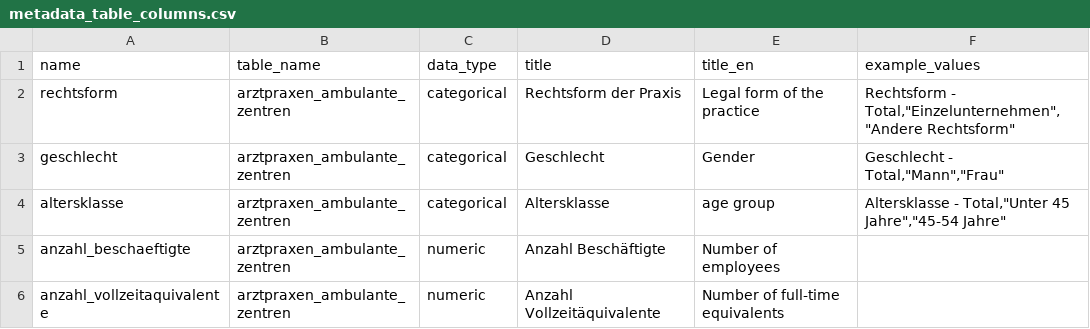
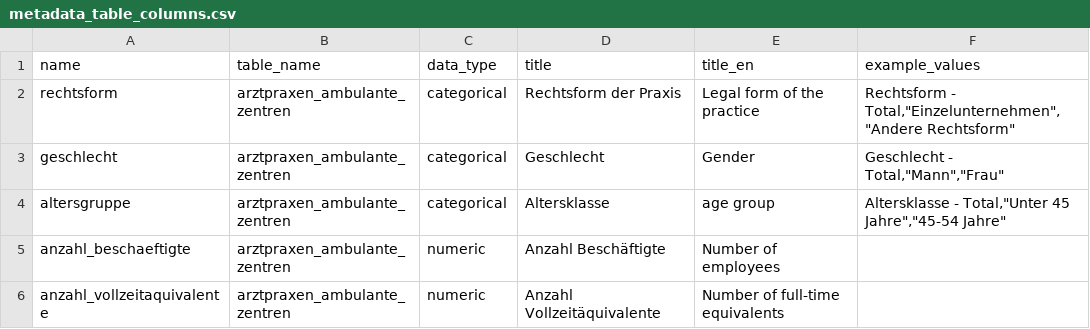
Before and after one commit to statistikZH/statbotData, a CSV file: pipelines/A7/metadata_table_columns.csv, drawn as a sheet.

```diff
--- a/pipelines/A7/metadata_table_columns.csv
+++ b/pipelines/A7/metadata_table_columns.csv
@@ -3,3 +3,3 @@ rechtsform;arztpraxen_ambulante_zentren;categorical;Rechtsform der Praxis;Legal
 geschlecht;arztpraxen_ambulante_zentren;categorical;Geschlecht;Gender;"Geschlecht - Total","Mann","Frau"
-altersklasse;arztpraxen_ambulante_zentren;categorical;Altersklasse;age group;"Altersklasse - Total","Unter 45 Jahre","45-54 Jahre"
+altersgruppe;arztpraxen_ambulante_zentren;categorical;Altersklasse;age group;"Altersklasse - Total","Unter 45 Jahre","45-54 Jahre"
 anzahl_beschaeftigte;arztpraxen_ambulante_zentren;numeric;Anzahl Beschäftigte;Number of employees;
```
Also changed, not shown: pipelines/A7/metadata_tables.csv, pipelines/A7/sample.csv, 3 other files.
